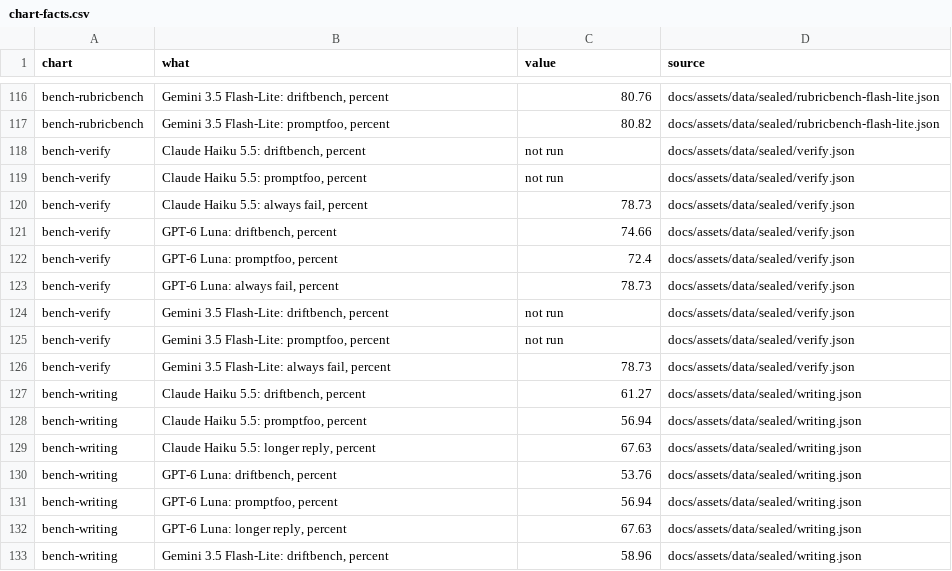
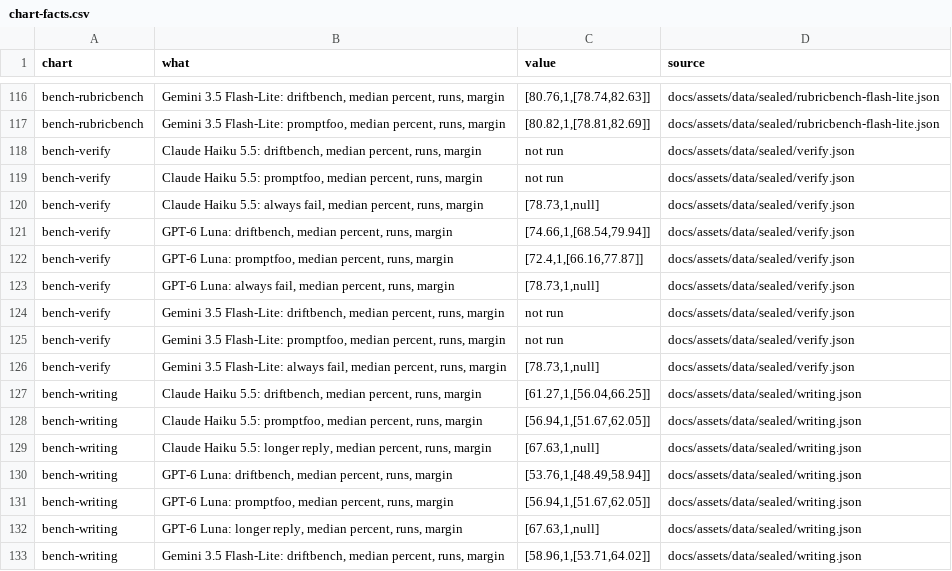
Before and after one commit to NexusGPT/driftbench, a CSV file: docs/assets/data/chart-facts.csv, drawn as a sheet; only a part is shown, gaps mark what is left out; the diff covers the shown part only.

```diff
--- a/docs/assets/data/chart-facts.csv
+++ b/docs/assets/data/chart-facts.csv
@@ -116,18 +116,18 @@
-"bench-rubricbench","Gemini 3.5 Flash-Lite: driftbench, percent","80.76","docs/assets/data/sealed/rubricbench-flash-lite.json"
-"bench-rubricbench","Gemini 3.5 Flash-Lite: promptfoo, percent","80.82","docs/assets/data/sealed/rubricbench-flash-lite.json"
-"bench-verify","Claude Haiku 5.5: driftbench, percent","not run","docs/assets/data/sealed/verify.json"
-"bench-verify","Claude Haiku 5.5: promptfoo, percent","not run","docs/assets/data/sealed/verify.json"
-"bench-verify","Claude Haiku 5.5: always fail, percent","78.73","docs/assets/data/sealed/verify.json"
-"bench-verify","GPT-6 Luna: driftbench, percent","74.66","docs/assets/data/sealed/verify.json"
-"bench-verify","GPT-6 Luna: promptfoo, percent","72.4","docs/assets/data/sealed/verify.json"
-"bench-verify","GPT-6 Luna: always fail, percent","78.73","docs/assets/data/sealed/verify.json"
-"bench-verify","Gemini 3.5 Flash-Lite: driftbench, percent","not run","docs/assets/data/sealed/verify.json"
-"bench-verify","Gemini 3.5 Flash-Lite: promptfoo, percent","not run","docs/assets/data/sealed/verify.json"
-"bench-verify","Gemini 3.5 Flash-Lite: always fail, percent","78.73","docs/assets/data/sealed/verify.json"
-"bench-writing","Claude Haiku 5.5: driftbench, percent","61.27","docs/assets/data/sealed/writing.json"
-"bench-writing","Claude Haiku 5.5: promptfoo, percent","56.94","docs/assets/data/sealed/writing.json"
-"bench-writing","Claude Haiku 5.5: longer reply, percent","67.63","docs/assets/data/sealed/writing.json"
-"bench-writing","GPT-6 Luna: driftbench, percent","53.76","docs/assets/data/sealed/writing.json"
-"bench-writing","GPT-6 Luna: promptfoo, percent","56.94","docs/assets/data/sealed/writing.json"
-"bench-writing","GPT-6 Luna: longer reply, percent","67.63","docs/assets/data/sealed/writing.json"
-"bench-writing","Gemini 3.5 Flash-Lite: driftbench, percent","58.96","docs/assets/data/sealed/writing.json"
+"bench-rubricbench","Gemini 3.5 Flash-Lite: driftbench, median percent, runs, margin","[80.76,1,[78.74,82.63]]","docs/assets/data/sealed/rubricbench-flash-lite.json"
+"bench-rubricbench","Gemini 3.5 Flash-Lite: promptfoo, median percent, runs, margin","[80.82,1,[78.81,82.69]]","docs/assets/data/sealed/rubricbench-flash-lite.json"
+"bench-verify","Claude Haiku 5.5: driftbench, median percent, runs, margin","not run","docs/assets/data/sealed/verify.json"
+"bench-verify","Claude Haiku 5.5: promptfoo, median percent, runs, margin","not run","docs/assets/data/sealed/verify.json"
+"bench-verify","Claude Haiku 5.5: always fail, median percent, runs, margin","[78.73,1,null]","docs/assets/data/sealed/verify.json"
+"bench-verify","GPT-6 Luna: driftbench, median percent, runs, margin","[74.66,1,[68.54,79.94]]","docs/assets/data/sealed/verify.json"
+"bench-verify","GPT-6 Luna: promptfoo, median percent, runs, margin","[72.4,1,[66.16,77.87]]","docs/assets/data/sealed/verify.json"
+"bench-verify","GPT-6 Luna: always fail, median percent, runs, margin","[78.73,1,null]","docs/assets/data/sealed/verify.json"
+"bench-verify","Gemini 3.5 Flash-Lite: driftbench, median percent, runs, margin","not run","docs/assets/data/sealed/verify.json"
+"bench-verify","Gemini 3.5 Flash-Lite: promptfoo, median percent, runs, margin","not run","docs/assets/data/sealed/verify.json"
+"bench-verify","Gemini 3.5 Flash-Lite: always fail, median percent, runs, margin","[78.73,1,null]","docs/assets/data/sealed/verify.json"
+"bench-writing","Claude Haiku 5.5: driftbench, median percent, runs, margin","[61.27,1,[56.04,66.25]]","docs/assets/data/sealed/writing.json"
+"bench-writing","Claude Haiku 5.5: promptfoo, median percent, runs, margin","[56.94,1,[51.67,62.05]]","docs/assets/data/sealed/writing.json"
+"bench-writing","Claude Haiku 5.5: longer reply, median percent, runs, margin","[67.63,1,null]","docs/assets/data/sealed/writing.json"
+"bench-writing","GPT-6 Luna: driftbench, median percent, runs, margin","[53.76,1,[48.49,58.94]]","docs/assets/data/sealed/writing.json"
+"bench-writing","GPT-6 Luna: promptfoo, median percent, runs, margin","[56.94,1,[51.67,62.05]]","docs/assets/data/sealed/writing.json"
+"bench-writing","GPT-6 Luna: longer reply, median percent, runs, margin","[67.63,1,null]","docs/assets/data/sealed/writing.json"
+"bench-writing","Gemini 3.5 Flash-Lite: driftbench, median percent, runs, margin","[58.96,1,[53.71,64.02]]","docs/assets/data/sealed/writing.json"
```
Also changed, not shown: 36 edited cells elsewhere in this file, 16 other files.
